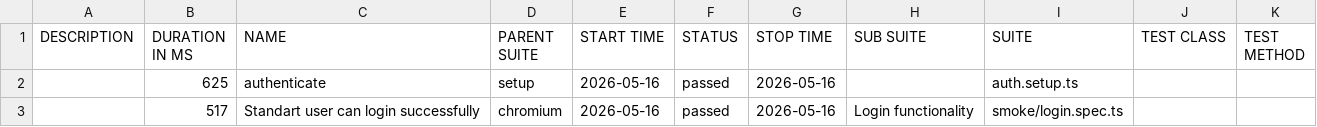
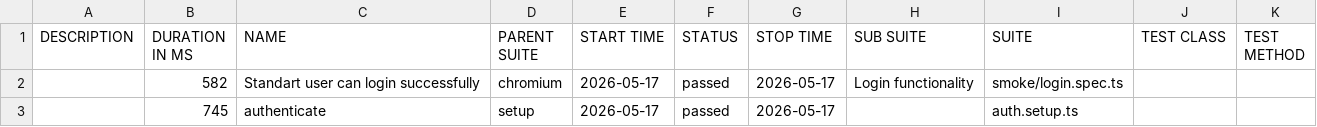
Before and after one commit to dtoseva/test-automation-framework, a CSV file: data/suites.csv, drawn as a sheet.

```diff
--- a/data/suites.csv
+++ b/data/suites.csv
@@ -1,3 +1,3 @@
 "DESCRIPTION","DURATION IN MS","NAME","PARENT SUITE","START TIME","STATUS","STOP TIME","SUB SUITE","SUITE","TEST CLASS","TEST METHOD"
-"","625","authenticate","setup","2026-05-16","passed","2026-05-16","","auth.setup.ts","",""
-"","517","Standart user can login successfully","chromium","2026-05-16","passed","2026-05-16","Login functionality","smoke/login.spec.ts","",""
+"","582","Standart user can login successfully","chromium","2026-05-17","passed","2026-05-17","Login functionality","smoke/login.spec.ts","",""
+"","745","authenticate","setup","2026-05-17","passed","2026-05-17","","auth.setup.ts","",""
```
Also changed, not shown: 19 other files.
